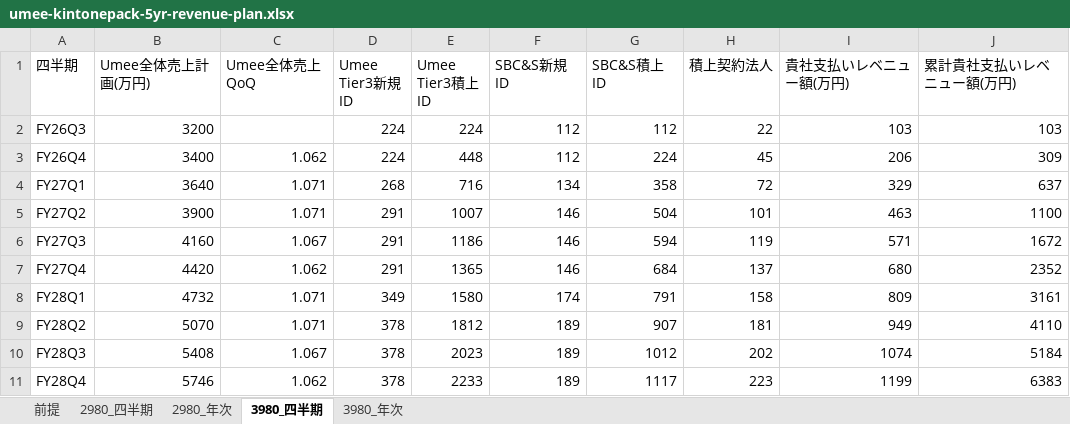
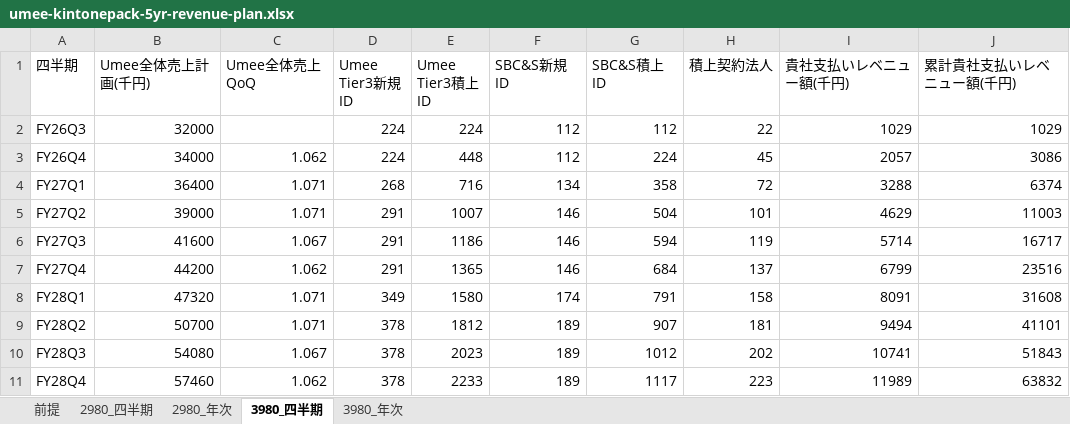
Before and after one commit to zumizumi-3/zumi-dev-lab, an Excel workbook: deck-system/decks/umee-sbcs-kintone-plan-3980/exports/umee-kintonepack-5yr-revenue-plan.xlsx, sheet 3980_四半期, drawn as a sheet; only a part is shown; values as stored, in another font and other column widths than the file's, no borders; the diff covers the shown part only; the diff names each change by its address in the sheet, - before the commit and + after, or states it on an @@ line.

```diff
--- a/deck-system/decks/umee-sbcs-kintone-plan-3980/exports/umee-kintonepack-5yr-revenue-plan.xlsx (sheet 3980_四半期)
+++ b/deck-system/decks/umee-sbcs-kintone-plan-3980/exports/umee-kintonepack-5yr-revenue-plan.xlsx (sheet 3980_四半期)
-B1: Umee全体売上計画(万円)
+B1: Umee全体売上計画(千円)
-I1: 貴社支払いレベニュー額(万円)
+I1: 貴社支払いレベニュー額(千円)
-J1: 累計貴社支払いレベニュー額(万円)
+J1: 累計貴社支払いレベニュー額(千円)
-B2 (Umee全体売上計画(千円)): 3200
+B2 (Umee全体売上計画(千円)): 32000
-I2 (貴社支払いレベニュー額(千円)): 103
+I2 (貴社支払いレベニュー額(千円)): 1029
-J2 (累計貴社支払いレベニュー額(千円)): 103
+J2 (累計貴社支払いレベニュー額(千円)): 1029
-B3 (Umee全体売上計画(千円)): 3400
+B3 (Umee全体売上計画(千円)): 34000
-I3 (貴社支払いレベニュー額(千円)): 206
+I3 (貴社支払いレベニュー額(千円)): 2057
-J3 (累計貴社支払いレベニュー額(千円)): 309
+J3 (累計貴社支払いレベニュー額(千円)): 3086
-B4 (Umee全体売上計画(千円)): 3640
+B4 (Umee全体売上計画(千円)): 36400
-I4 (貴社支払いレベニュー額(千円)): 329
+I4 (貴社支払いレベニュー額(千円)): 3288
-J4 (累計貴社支払いレベニュー額(千円)): 637
+J4 (累計貴社支払いレベニュー額(千円)): 6374
-B5 (Umee全体売上計画(千円)): 3900
+B5 (Umee全体売上計画(千円)): 39000
-I5 (貴社支払いレベニュー額(千円)): 463
+I5 (貴社支払いレベニュー額(千円)): 4629
-J5 (累計貴社支払いレベニュー額(千円)): 1100
+J5 (累計貴社支払いレベニュー額(千円)): 11003
-B6 (Umee全体売上計画(千円)): 4160
+B6 (Umee全体売上計画(千円)): 41600
-I6 (貴社支払いレベニュー額(千円)): 571
+I6 (貴社支払いレベニュー額(千円)): 5714
-J6 (累計貴社支払いレベニュー額(千円)): 1672
+J6 (累計貴社支払いレベニュー額(千円)): 16717
-B7 (Umee全体売上計画(千円)): 4420
+B7 (Umee全体売上計画(千円)): 44200
-I7 (貴社支払いレベニュー額(千円)): 680
+I7 (貴社支払いレベニュー額(千円)): 6799
-J7 (累計貴社支払いレベニュー額(千円)): 2352
+J7 (累計貴社支払いレベニュー額(千円)): 23516
-B8 (Umee全体売上計画(千円)): 4732
+B8 (Umee全体売上計画(千円)): 47320
-I8 (貴社支払いレベニュー額(千円)): 809
+I8 (貴社支払いレベニュー額(千円)): 8091
-J8 (累計貴社支払いレベニュー額(千円)): 3161
+J8 (累計貴社支払いレベニュー額(千円)): 31608
-B9 (Umee全体売上計画(千円)): 5070
+B9 (Umee全体売上計画(千円)): 50700
-I9 (貴社支払いレベニュー額(千円)): 949
+I9 (貴社支払いレベニュー額(千円)): 9494
-J9 (累計貴社支払いレベニュー額(千円)): 4110
+J9 (累計貴社支払いレベニュー額(千円)): 41101
-B10 (Umee全体売上計画(千円)): 5408
+B10 (Umee全体売上計画(千円)): 54080
-I10 (貴社支払いレベニュー額(千円)): 1074
+I10 (貴社支払いレベニュー額(千円)): 10741
-J10 (累計貴社支払いレベニュー額(千円)): 5184
+J10 (累計貴社支払いレベニュー額(千円)): 51843
-B11 (Umee全体売上計画(千円)): 5746
+B11 (Umee全体売上計画(千円)): 57460
-I11 (貴社支払いレベニュー額(千円)): 1199
+I11 (貴社支払いレベニュー額(千円)): 11989
-J11 (累計貴社支払いレベニュー額(千円)): 6383
+J11 (累計貴社支払いレベニュー額(千円)): 63832
```
Also changed, not shown: 30 edited cells elsewhere in this sheet, sheet 2980_四半期, sheet 2980_年次, sheet 3980_年次, sheet 前提, deck-system/decks/umee-sbcs-kintone-plan/exports/umee-kintonepack-5yr-revenue-plan.xlsx, 4 other files.
